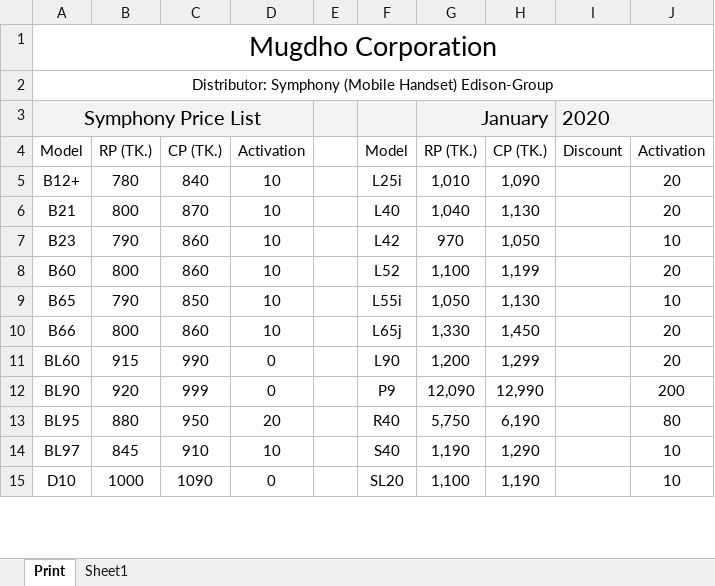
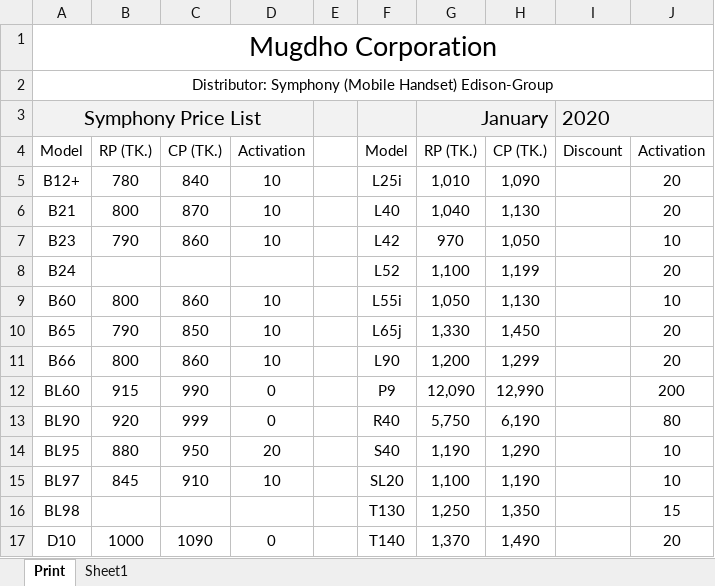
Before and after one commit to rahinul/Mugdho-Corporation, an Excel workbook: 2020/Others/Price list January 2020.xlsx, sheet Print, drawn as a sheet; only a part is shown; values as stored, in another font and other column widths than the file's, no borders; charts and pictures not drawn; addresses are those after the commit; the diff covers the shown part only; the diff names each change by its address in the sheet, - before the commit and + after, or states it on an @@ line.

```diff
--- a/2020/Others/Price list January 2020.xlsx (sheet Print)
+++ b/2020/Others/Price list January 2020.xlsx (sheet Print)
+row 8: B24 |  |  |  |  | L52 | 1,100 | 1,199 |  | 20
-F9: L52
+F9: L55i
-G9: 1,100
+G9: 1,050
-H9: 1,199
+H9: 1,130
-J9: 20
+J9: 10
-F10: L55i
+F10: L65j
-G10: 1,050
+G10: 1,330
-H10: 1,130
+H10: 1,450
-J10: 10
+J10: 20
-F11: L65j
+F11: L90
-G11: 1,330
+G11: 1,200
-H11: 1,450
+H11: 1,299
-F12: L90
+F12: P9
-G12: 1,200
+G12: 12,090
-H12: 1,299
+H12: 12,990
-J12: 20
+J12: 200
-F13: P9
+F13: R40
-G13: 12,090
+G13: 5,750
-H13: 12,990
+H13: 6,190
-J13: 200
+J13: 80
-F14: R40
+F14: S40
-G14: 5,750
+G14: 1,190
-H14: 6,190
+H14: 1,290
-J14: 80
+J14: 10
-F15: S40
+F15: SL20
-G15: 1,190
+G15: 1,100
-H15: 1,290
+H15: 1,190
+row 16: BL98 |  |  |  |  | T130 | 1,250 | 1,350 |  | 15
-F17: SL20
+F17: T140
-G17: 1,100
+G17: 1,370
-H17: 1,190
+H17: 1,490
-J17: 10
+J17: 20
```
Also changed, not shown: 1 added row, 3 removed rows and 100 edited cells elsewhere in this sheet, 2020/Others/Allocation Sheet.xlsx, 5 other files.
